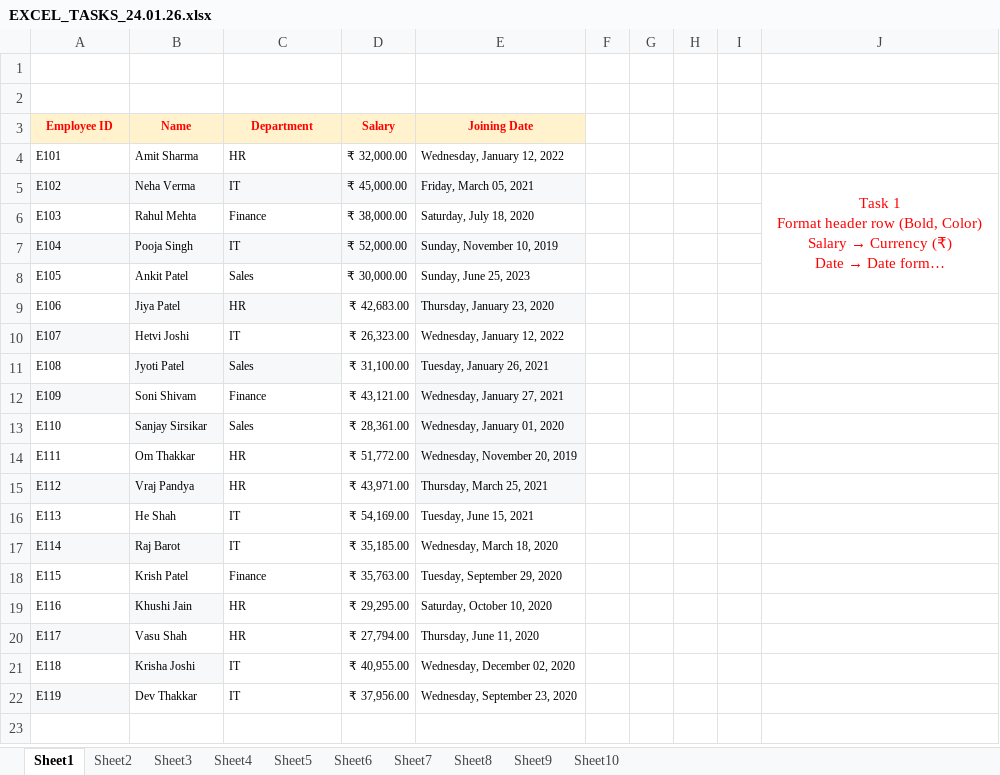
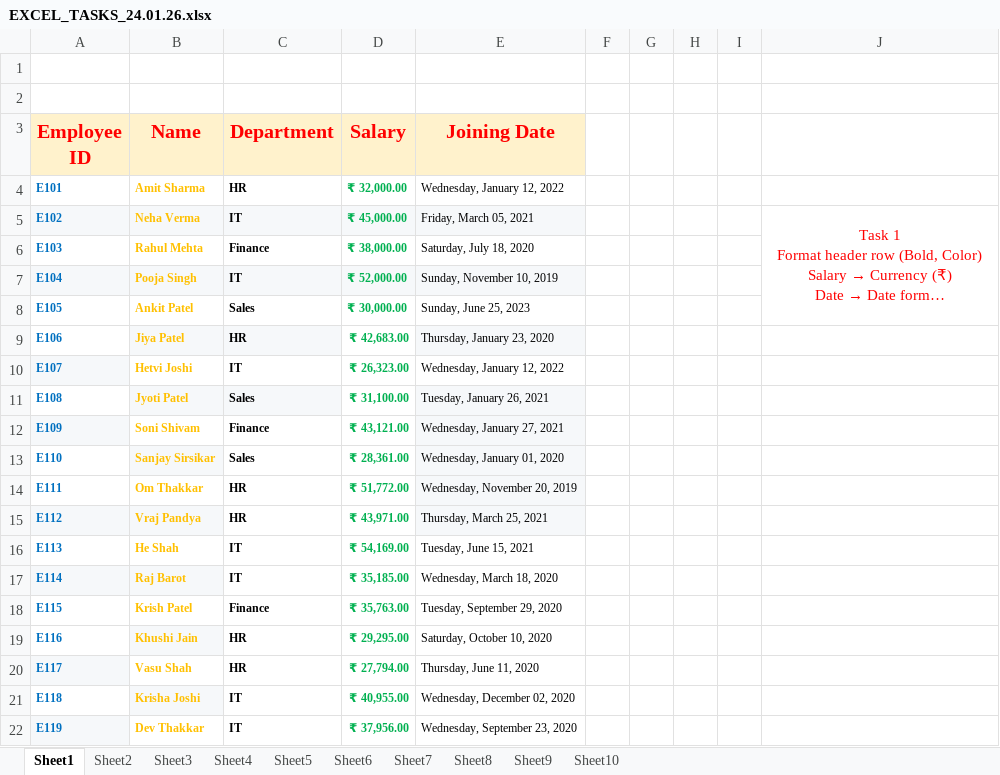
Before and after one commit to jiyapatel25032006-creator/DATA-ANALYTICS, an Excel workbook: EXCEL_TASKS_24.01.26.xlsx, sheet Sheet1, drawn as a sheet; long unchanged cells end in …; values as stored, in another font and other column widths than the file's, no borders; the diff names each change by its address in the sheet, - before the commit and + after, or states it on an @@ line.

```diff
--- a/EXCEL_TASKS_24.01.26.xlsx (sheet Sheet1)
+++ b/EXCEL_TASKS_24.01.26.xlsx (sheet Sheet1)
@@ A3:E3 text size: larger @@
-A4:D22 bold: off
+A4:D22 bold: on
-A4:A22 text colour: black
+A4:A22 text colour: #0070C0
-B4:B22 text colour: black
+B4:B22 text colour: #FFC000
-D4:D22 text colour: black
+D4:D22 text colour: #00B050
```
Also changed, not shown: sheet Sheet3, sheet Sheet2, sheet Sheet10, sheet Sheet6, sheet Sheet9, sheet Sheet5, 3 more sheets.
